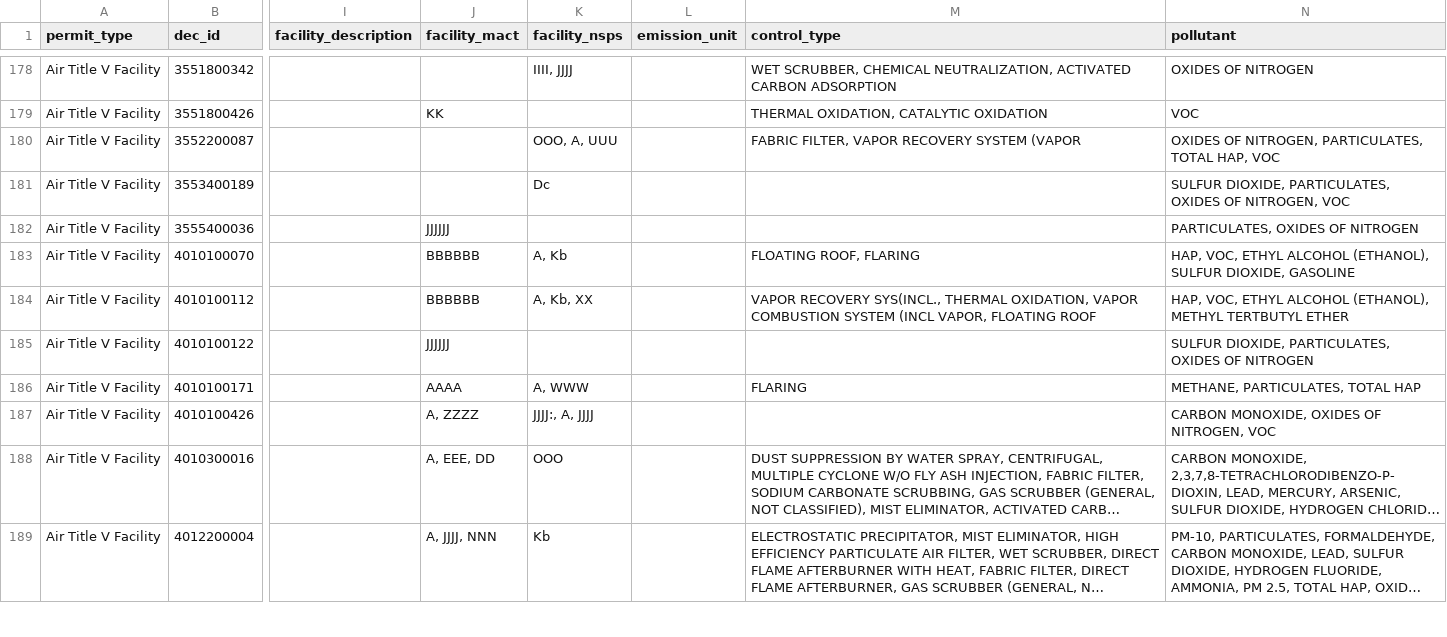
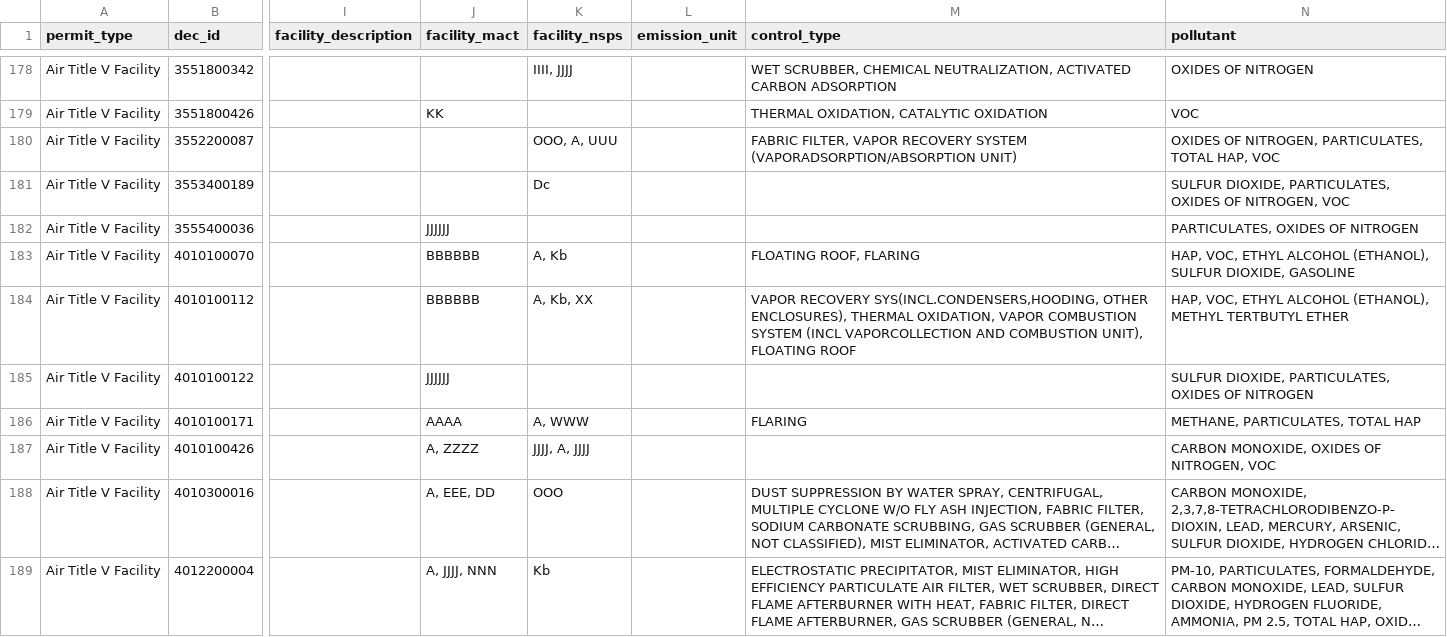
Before and after one commit to alldayiwonder/ny_caa_permitParser, a CSV file: output.csv, drawn as a sheet; only a part is shown, gaps mark what is left out; long unchanged cells end in …; the diff covers the shown part only; the diff names each change by its address in the sheet, - before the commit and + after, or states it on an @@ line.

Commit message:
Bug fixes
Some control types span multiple lines and some non-alpha characters
were present in MACT and NSPS values

```diff
--- a/output.csv
+++ b/output.csv
-M180 (control_type): …RECOVERY SYSTEM (VAPOR
+M180 (control_type): …RECOVERY SYSTEM (VAPORADSORPTION/ABSORPTION UNIT)
-M184 (control_type): VAPOR RECOVERY SYS(INCL., THERMAL OXIDATION, VAPOR COMBUSTION SYSTEM (INCL VAPOR, FLOATING ROOF
+M184 (control_type): VAPOR RECOVERY SYS(INCL.CONDENSERS,HOODING, OTHER ENCLOSURES), THERMAL OXIDATION, VAPOR COMBUSTION SYSTEM (INCL VAPORCOLLECTION AND COMBUSTION UNIT), FLOATING ROOF
-K187 (facility_nsps): JJJJ:, A, JJJJ
+K187 (facility_nsps): JJJJ, A, JJJJ
```
Also changed, not shown: 53 edited cells elsewhere in this file, 1 other file.
